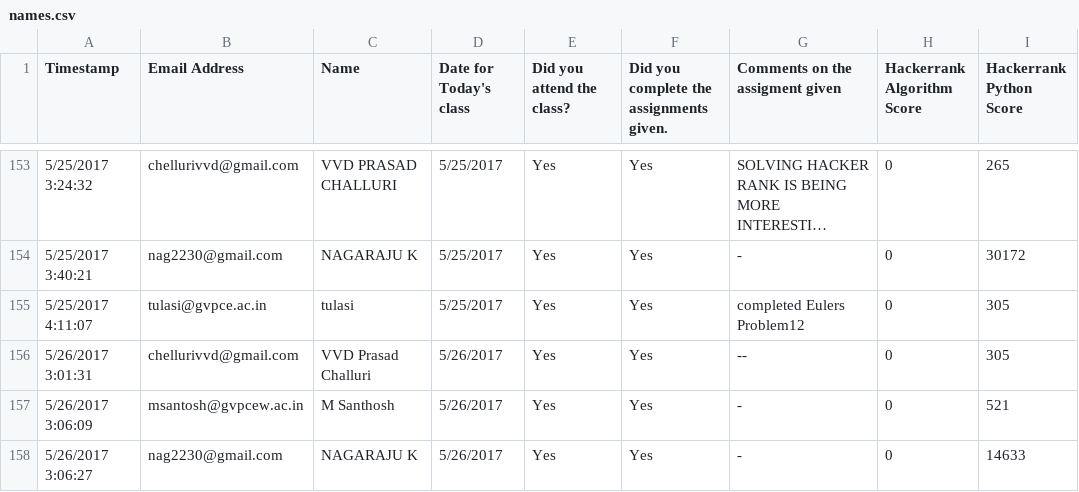
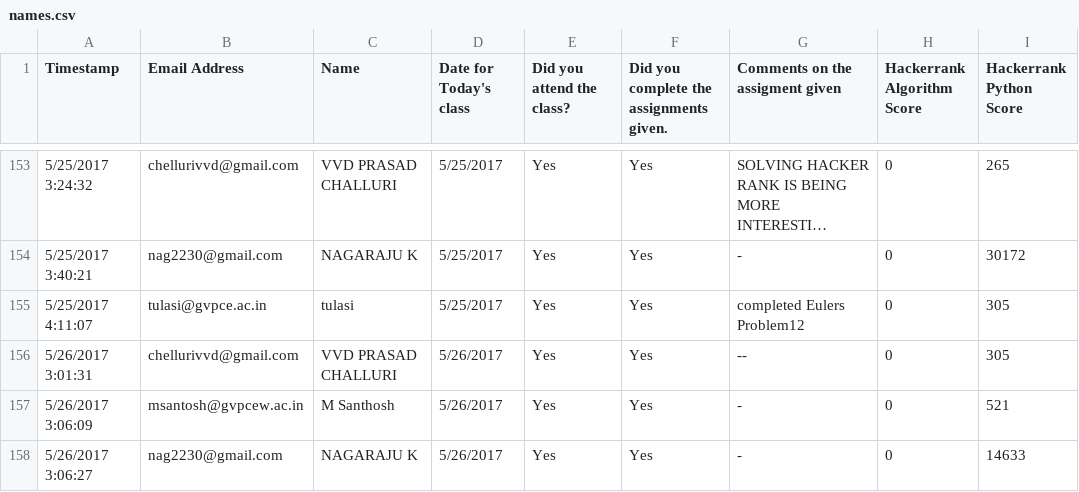
Before and after one commit to nandini8/awsdjango, a CSV file: names.csv, drawn as a sheet; only a part is shown, gaps mark what is left out; long unchanged cells end in …; the diff names each change by its address in the sheet, - before the commit and + after, or states it on an @@ line.

Commit message:
Locally working

```diff
--- a/names.csv
+++ b/names.csv
-C156 (Name): VVD Prasad Challuri
+C156 (Name): VVD PRASAD CHALLURI
```
